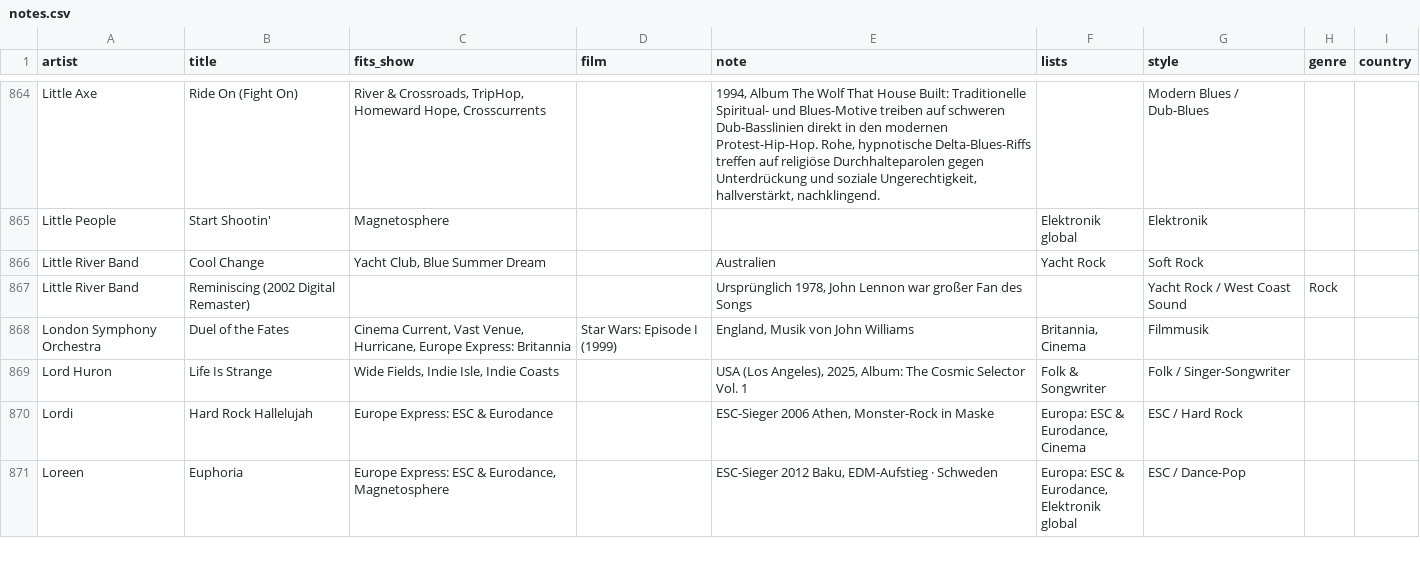
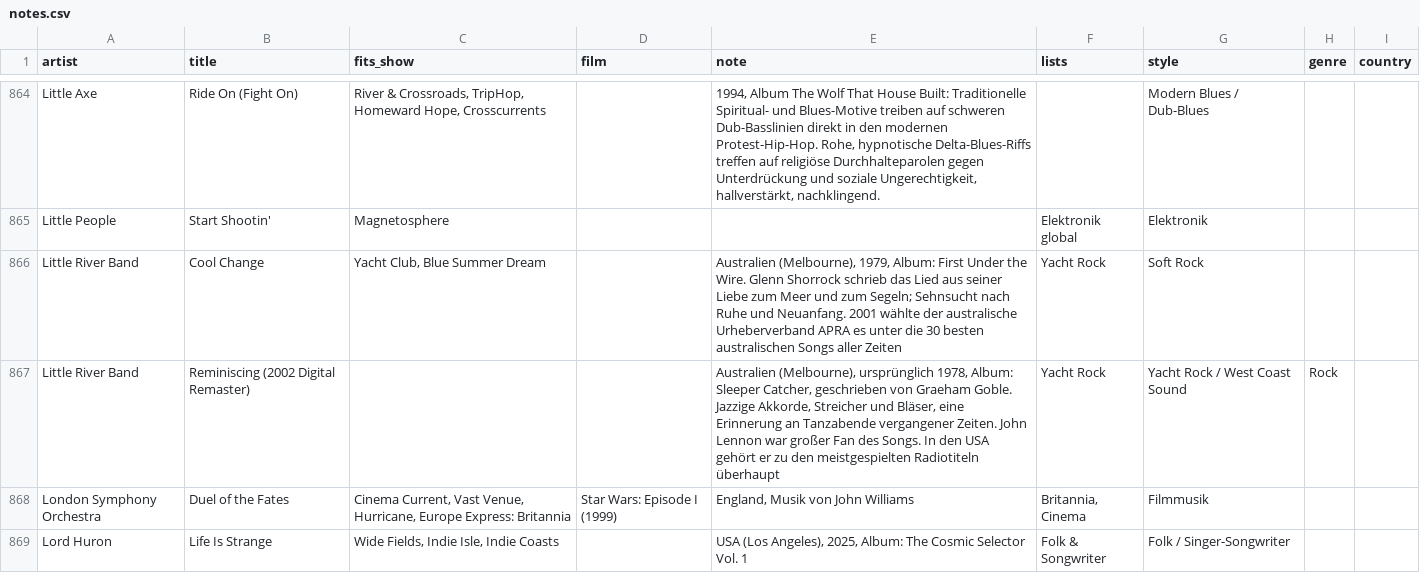
Before and after one commit to TF-Schedule/dj-claude-schedule, a CSV file: data/notes.csv, drawn as a sheet; only a part is shown, gaps mark what is left out; the shorter side is filled out with more unchanged rows.

Commit message:
Little River Band: Notizen

```diff
--- a/data/notes.csv
+++ b/data/notes.csv
@@ -865,4 +865,4 @@ Little Axe,Ride On (Fight On),"River & Crossroads, TripHop, Homeward Hope, Cross
 Little People,Start Shootin',Magnetosphere,,,Elektronik global,Elektronik,,
-Little River Band,Cool Change,"Yacht Club, Blue Summer Dream",,Australien,Yacht Rock,Soft Rock,,
-Little River Band,Reminiscing (2002 Digital Remaster),,,"Ursprünglich 1978, John Lennon war großer Fan des Songs",,Yacht Rock / West Coast Sound,Rock,
+Little River Band,Cool Change,"Yacht Club, Blue Summer Dream",,"Australien (Melbourne), 1979, Album: First Under the Wire. Glenn Shorrock schrieb das Lied aus seiner Liebe zum Meer und zum Segeln; Sehnsucht nach Ruhe und Neuanfang. 2001 wählte der australische Urheberverband APRA es unter die 30 besten australischen Songs aller Zeiten",Yacht Rock,Soft Rock,,
+Little River Band,Reminiscing (2002 Digital Remaster),,,"Australien (Melbourne), ursprünglich 1978, Album: Sleeper Catcher, geschrieben von Graeham Goble. Jazzige Akkorde, Streicher und Bläser, eine Erinnerung an Tanzabende vergangener Zeiten. John Lennon war großer Fan des Songs. In den USA gehört er zu den meistgespielten Radiotiteln überhaupt",Yacht Rock,Yacht Rock / West Coast Sound,Rock,
 London Symphony Orchestra,Duel of the Fates,"Cinema Current, Vast Venue, Hurricane, Europe Express: Britannia",Star Wars: Episode I (1999),"England, Musik von John Williams","Britannia, Cinema",Filmmusik,,
```
